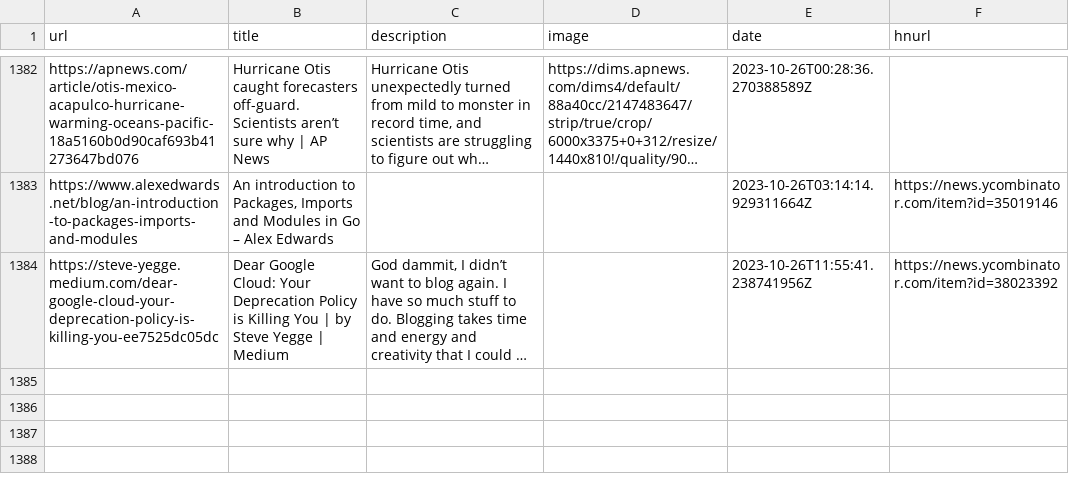
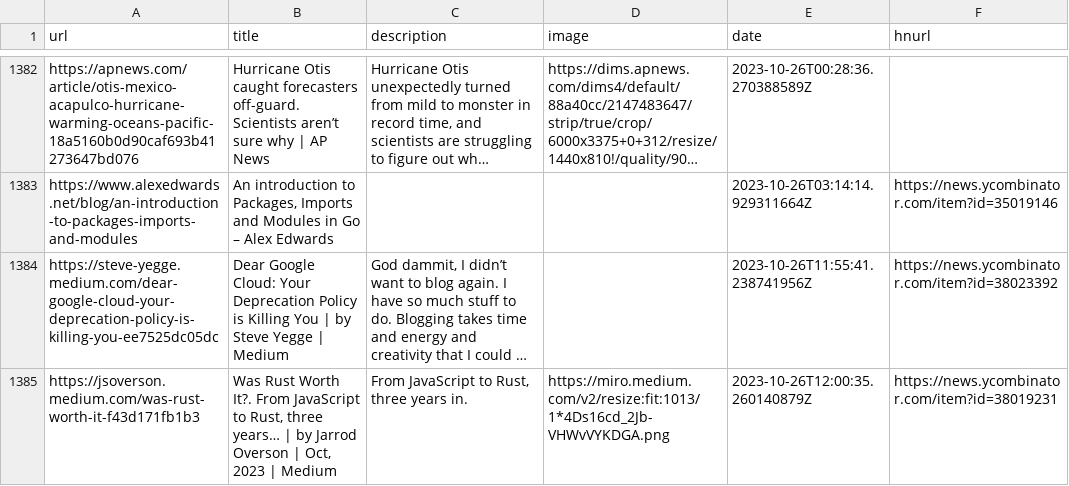
Before and after one commit to zanshin/readingList, a CSV file: readingList.csv, drawn as a sheet; only a part is shown, gaps mark what is left out; long unchanged cells end in …; the diff names each change by its address in the sheet, - before the commit and + after, or states it on an @@ line.

Commit message:
Automated reading list update on Thu Oct 26 12:00:35 UTC 2023

```diff
--- a/readingList.csv
+++ b/readingList.csv
+row 1385: https://jsoverson.medium.com/was-rust-worth-it-f43d171fb1b3 | Was Rust Worth It?. From JavaScript to Rust, three years… | by Jarrod Overson | Oct, 2023 | Medium | From JavaScript to Rust, three years in. | https://miro.medium.com/v2/resize:fit:1013/1*4Ds16cd_2Jb-VHWvVYKDGA.png | 2023-10-26T12:00:35.260140879Z | https://news.ycombinator.com/item?id=38019231
```
